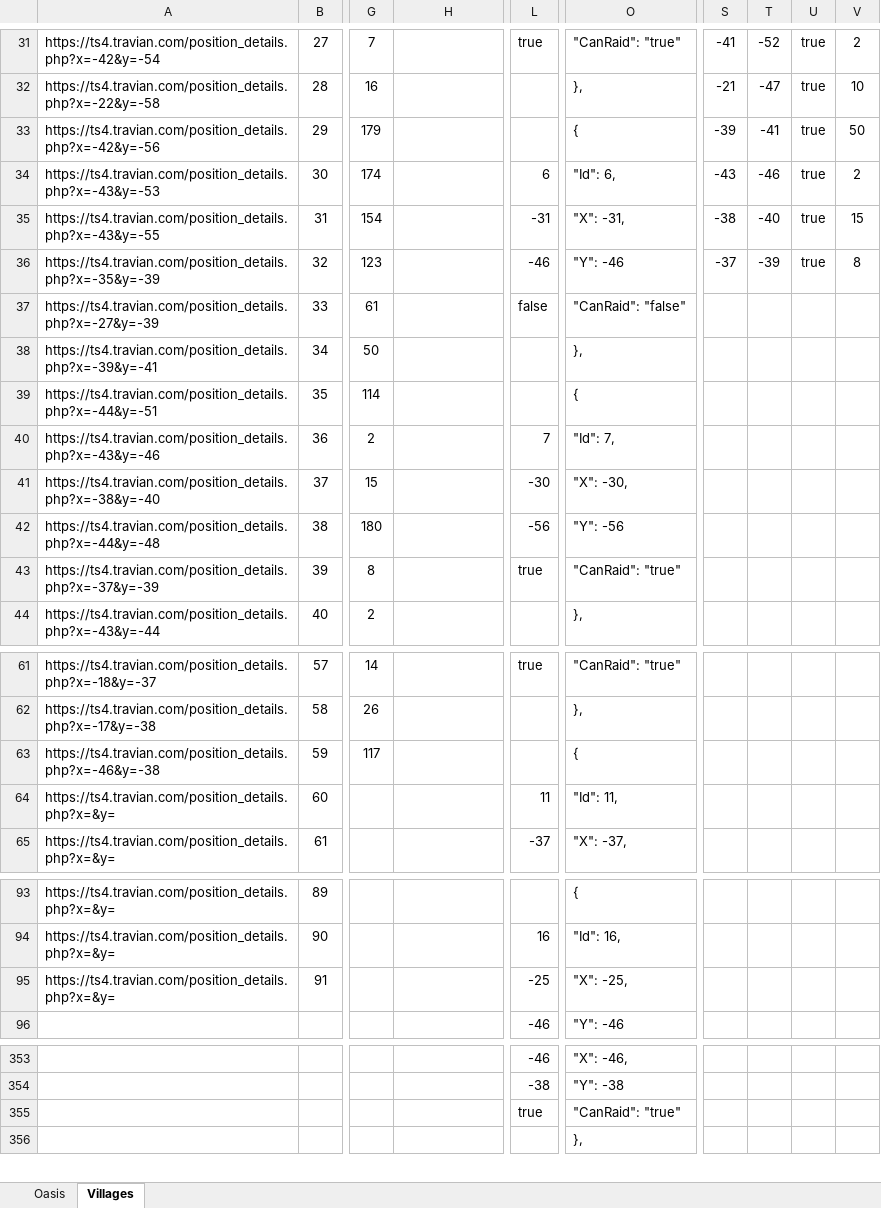
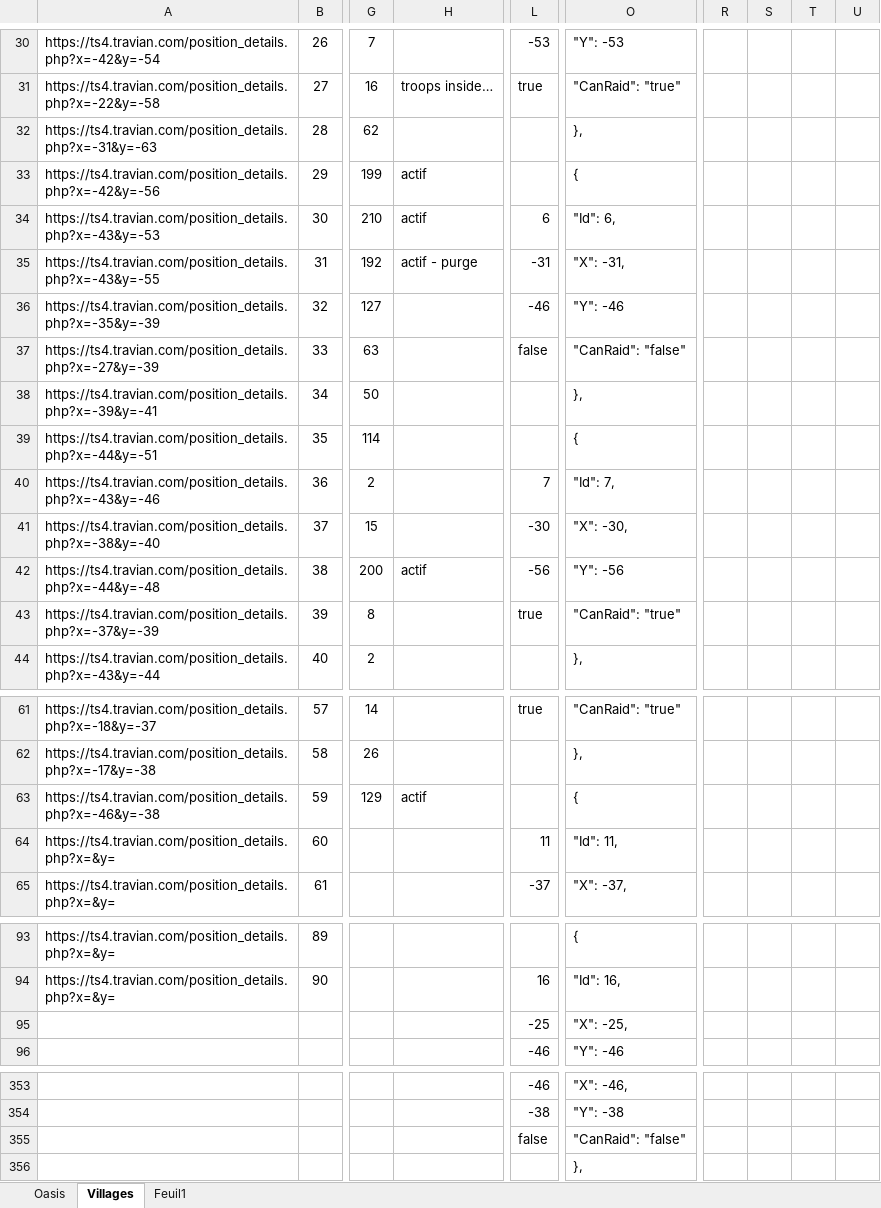
Before and after one commit to lanillo/Travian, an Excel workbook: Data.xlsx, sheet Villages, drawn as a sheet; only a part is shown, gaps mark what is left out; values as stored, in another font and other column widths than the file's, no borders; conditional formats not drawn; removed rows and columns are numbered as before the commit, all else as after; rows hold the shown columns only; the diff covers the shown part only; the diff names each change by its address in the sheet, - before the commit and + after, or states it on an @@ line.

```diff
--- a/Data.xlsx (sheet Villages)
+++ b/Data.xlsx (sheet Villages)
+sheet tab: Feuil1
-column S, rows 31-36: -41 | -21 | -39 | -43 | -38 | -37
-column T, rows 31-36: -52 | -47 | -41 | -46 | -40 | -39
-column U, rows 31-36: all true
-column V, rows 31-36: 2 | 10 | 50 | 2 | 15 | 8
+column R, empty
+column S, empty
+column T, empty
+column U, empty
-B30: 27
+B30: 26
-L30: true
+L30: -53
-O30: "CanRaid": "true"
+O30: "Y": -53
-B31: 28
+B31: 27
-H31: (empty)
+H31: troops inside…
-L31: (empty)
+L31: true
-O31: },
+O31: "CanRaid": "true"
+row 32: https://ts4.travian.com/position_details.php?x=-31&y=-63 | 28 | 62 |  |  | },
-G33: 179
+G33: 199
-H33:H34: (empty)
+H33:H34: actif
-G34: 174
+G34: 210
-G35: 154
+G35: 192
-H35: (empty)
+H35: actif - purge
-G36: 123
+G36: 127
-G37: 61
+G37: 63
-G42: 180
+G42: 200
-H42: (empty)
+H42: actif
-G63: 117
+G63: 129
-H63: (empty)
+H63: actif
-A95: https://ts4.travian.com/position_details.php?x=&y=
+A95: (empty)
-B95: 91
+B95: (empty)
-L355: true
+L355: false
-O355: "CanRaid": "true"
+O355: "CanRaid": "false"
```
Also changed, not shown: 1 removed row, 1 removed column, 73 edited cells and cell formats elsewhere in this sheet, formulas that keep their value, 9 other files.
